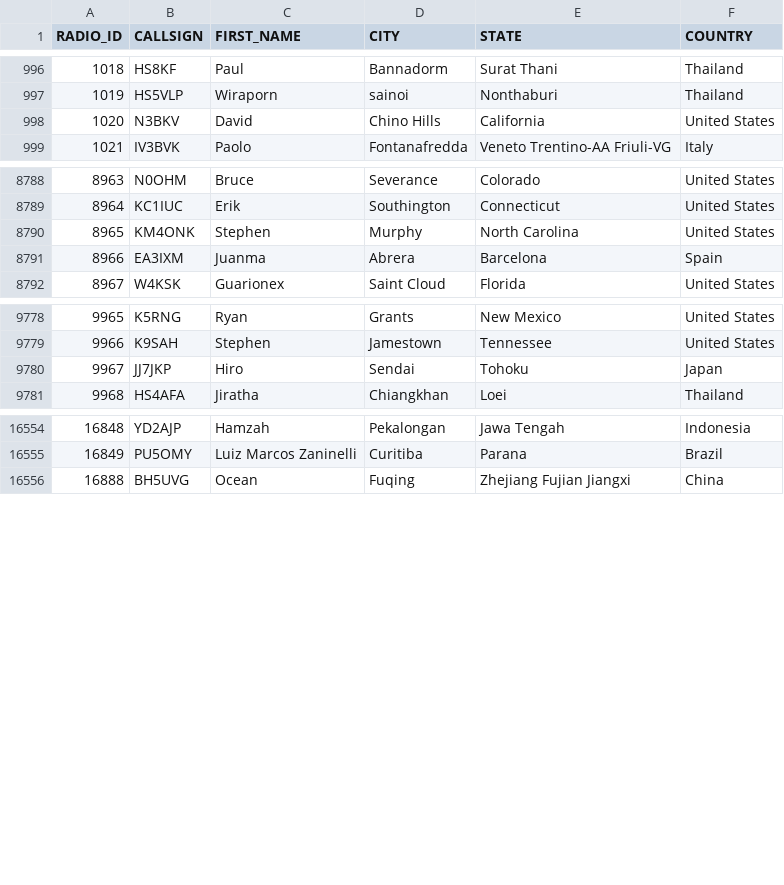
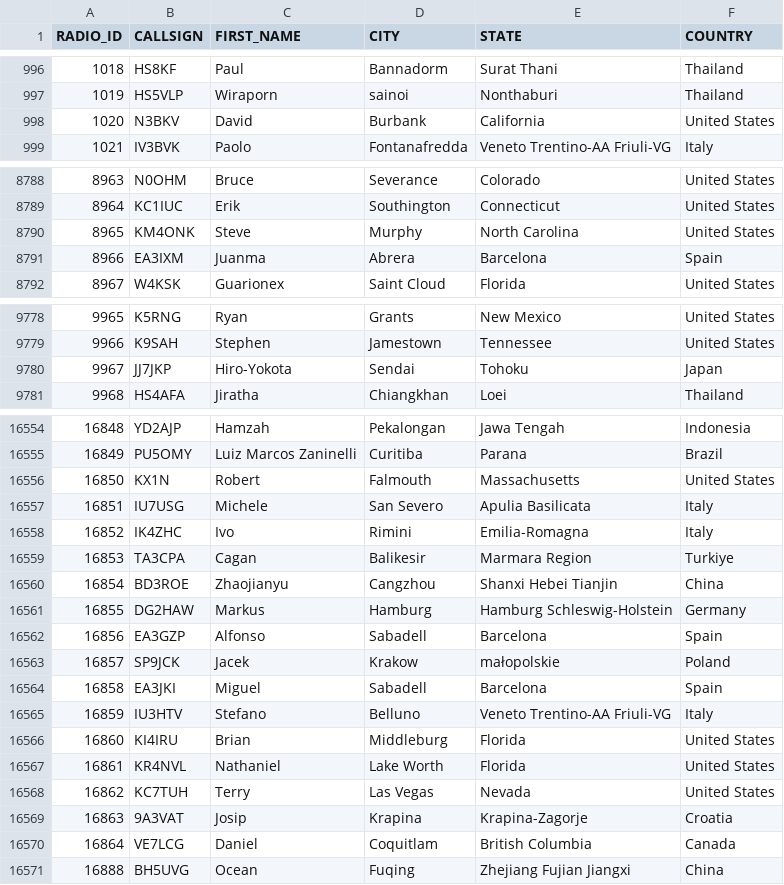
Before and after one commit to DMR-Database/dmr-database-appdata, a CSV file: nxdn.csv, drawn as a sheet; only a part is shown, gaps mark what is left out; the diff covers the shown part only.

```diff
--- a/nxdn.csv
+++ b/nxdn.csv
@@ -997,3 +997,3 @@ RADIO_ID,CALLSIGN,FIRST_NAME,CITY,STATE,COUNTRY
 1019,HS5VLP,Wiraporn,sainoi,Nonthaburi,Thailand
-1020,N3BKV,David,Chino Hills,California,United States
+1020,N3BKV,David,Burbank,California,United States
 1021,IV3BVK,Paolo,Fontanafredda,Veneto  Trentino-AA  Friuli-VG,Italy
@@ -8789,3 +8789,3 @@ RADIO_ID,CALLSIGN,FIRST_NAME,CITY,STATE,COUNTRY
 8964,KC1IUC,Erik,Southington,Connecticut,United States
-8965,KM4ONK,Stephen,Murphy,North Carolina,United States
+8965,KM4ONK,Steve,Murphy,North Carolina,United States
 8966,EA3IXM,Juanma,Abrera,Barcelona,Spain
@@ -9779,3 +9779,3 @@ RADIO_ID,CALLSIGN,FIRST_NAME,CITY,STATE,COUNTRY
 9966,K9SAH,Stephen,Jamestown,Tennessee,United States
-9967,JJ7JKP,Hiro,Sendai,Tohoku,Japan
+9967,JJ7JKP,Hiro-Yokota,Sendai,Tohoku,Japan
 9968,HS4AFA,Jiratha,Chiangkhan,Loei,Thailand
@@ -16555,2 +16555,17 @@ RADIO_ID,CALLSIGN,FIRST_NAME,CITY,STATE,COUNTRY
 16849,PU5OMY,Luiz Marcos Zaninelli,Curitiba,Parana,Brazil
+16850,KX1N,Robert,Falmouth,Massachusetts,United States
+16851,IU7USG,Michele,San Severo,Apulia  Basilicata,Italy
+16852,IK4ZHC,Ivo,Rimini,Emilia-Romagna,Italy
+16853,TA3CPA,Cagan,Balikesir,Marmara Region,Turkiye
+16854,BD3ROE,Zhaojianyu,Cangzhou,Shanxi Hebei Tianjin,China
+16855,DG2HAW,Markus,Hamburg,Hamburg  Schleswig-Holstein,Germany
+16856,EA3GZP,Alfonso,Sabadell,Barcelona,Spain
+16857,SP9JCK,Jacek,Krakow,małopolskie,Poland
+16858,EA3JKI,Miguel,Sabadell,Barcelona,Spain
+16859,IU3HTV,Stefano,Belluno,Veneto  Trentino-AA  Friuli-VG,Italy
+16860,KI4IRU,Brian,Middleburg,Florida,United States
+16861,KR4NVL,Nathaniel,Lake Worth,Florida,United States
+16862,KC7TUH,Terry,Las Vegas,Nevada,United States
+16863,9A3VAT,Josip,Krapina,Krapina-Zagorje,Croatia
+16864,VE7LCG,Daniel,Coquitlam,British Columbia,Canada
 16888,BH5UVG,Ocean,Fuqing,Zhejiang Fujian Jiangxi,China
```
Also changed, not shown: 2 edited cells elsewhere in this file, dapnet.csv, 9 other files.
